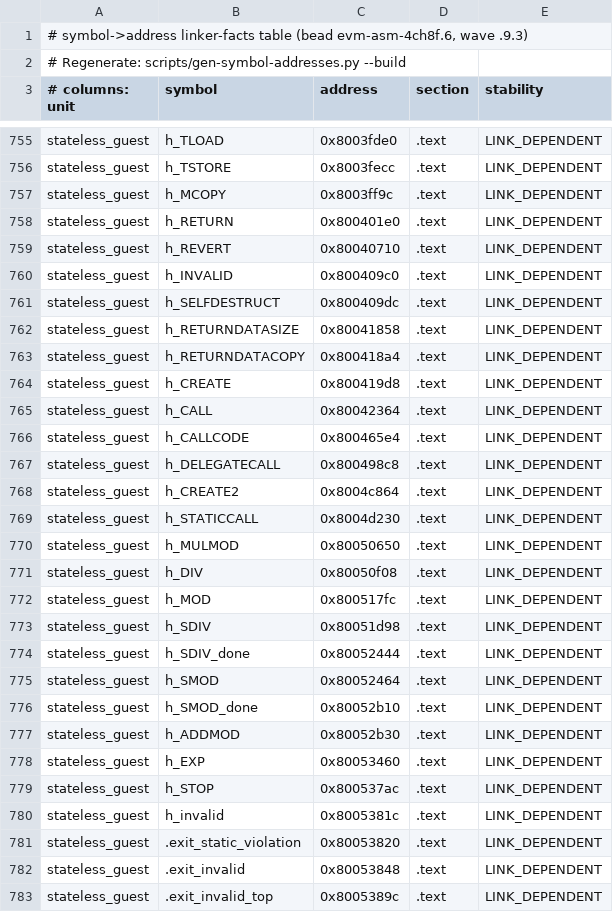
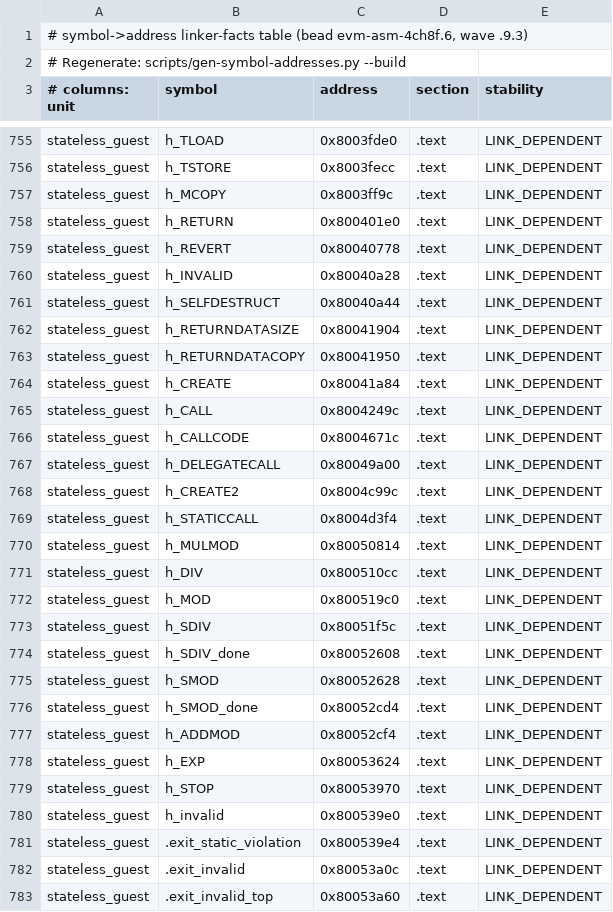
Before and after one commit to Verified-zkEVM/evm-asm, a TSV file: scripts/asm-fixtures/symbol-addresses.tsv, drawn as a sheet; only a part is shown, gaps mark what is left out; the diff covers the shown part only.

```diff
--- a/scripts/asm-fixtures/symbol-addresses.tsv
+++ b/scripts/asm-fixtures/symbol-addresses.tsv
@@ -758,26 +758,26 @@ stateless_guest	h_MCOPY	0x8003ff9c	.text	LINK_DEPENDENT
 stateless_guest	h_RETURN	0x800401e0	.text	LINK_DEPENDENT
-stateless_guest	h_REVERT	0x80040710	.text	LINK_DEPENDENT
-stateless_guest	h_INVALID	0x800409c0	.text	LINK_DEPENDENT
-stateless_guest	h_SELFDESTRUCT	0x800409dc	.text	LINK_DEPENDENT
-stateless_guest	h_RETURNDATASIZE	0x80041858	.text	LINK_DEPENDENT
-stateless_guest	h_RETURNDATACOPY	0x800418a4	.text	LINK_DEPENDENT
-stateless_guest	h_CREATE	0x800419d8	.text	LINK_DEPENDENT
-stateless_guest	h_CALL	0x80042364	.text	LINK_DEPENDENT
-stateless_guest	h_CALLCODE	0x800465e4	.text	LINK_DEPENDENT
-stateless_guest	h_DELEGATECALL	0x800498c8	.text	LINK_DEPENDENT
-stateless_guest	h_CREATE2	0x8004c864	.text	LINK_DEPENDENT
-stateless_guest	h_STATICCALL	0x8004d230	.text	LINK_DEPENDENT
-stateless_guest	h_MULMOD	0x80050650	.text	LINK_DEPENDENT
-stateless_guest	h_DIV	0x80050f08	.text	LINK_DEPENDENT
-stateless_guest	h_MOD	0x800517fc	.text	LINK_DEPENDENT
-stateless_guest	h_SDIV	0x80051d98	.text	LINK_DEPENDENT
-stateless_guest	h_SDIV_done	0x80052444	.text	LINK_DEPENDENT
-stateless_guest	h_SMOD	0x80052464	.text	LINK_DEPENDENT
-stateless_guest	h_SMOD_done	0x80052b10	.text	LINK_DEPENDENT
-stateless_guest	h_ADDMOD	0x80052b30	.text	LINK_DEPENDENT
-stateless_guest	h_EXP	0x80053460	.text	LINK_DEPENDENT
-stateless_guest	h_STOP	0x800537ac	.text	LINK_DEPENDENT
-stateless_guest	h_invalid	0x8005381c	.text	LINK_DEPENDENT
-stateless_guest	.exit_static_violation	0x80053820	.text	LINK_DEPENDENT
-stateless_guest	.exit_invalid	0x80053848	.text	LINK_DEPENDENT
-stateless_guest	.exit_invalid_top	0x8005389c	.text	LINK_DEPENDENT
+stateless_guest	h_REVERT	0x80040778	.text	LINK_DEPENDENT
+stateless_guest	h_INVALID	0x80040a28	.text	LINK_DEPENDENT
+stateless_guest	h_SELFDESTRUCT	0x80040a44	.text	LINK_DEPENDENT
+stateless_guest	h_RETURNDATASIZE	0x80041904	.text	LINK_DEPENDENT
+stateless_guest	h_RETURNDATACOPY	0x80041950	.text	LINK_DEPENDENT
+stateless_guest	h_CREATE	0x80041a84	.text	LINK_DEPENDENT
+stateless_guest	h_CALL	0x8004249c	.text	LINK_DEPENDENT
+stateless_guest	h_CALLCODE	0x8004671c	.text	LINK_DEPENDENT
+stateless_guest	h_DELEGATECALL	0x80049a00	.text	LINK_DEPENDENT
+stateless_guest	h_CREATE2	0x8004c99c	.text	LINK_DEPENDENT
+stateless_guest	h_STATICCALL	0x8004d3f4	.text	LINK_DEPENDENT
+stateless_guest	h_MULMOD	0x80050814	.text	LINK_DEPENDENT
+stateless_guest	h_DIV	0x800510cc	.text	LINK_DEPENDENT
+stateless_guest	h_MOD	0x800519c0	.text	LINK_DEPENDENT
+stateless_guest	h_SDIV	0x80051f5c	.text	LINK_DEPENDENT
+stateless_guest	h_SDIV_done	0x80052608	.text	LINK_DEPENDENT
+stateless_guest	h_SMOD	0x80052628	.text	LINK_DEPENDENT
+stateless_guest	h_SMOD_done	0x80052cd4	.text	LINK_DEPENDENT
+stateless_guest	h_ADDMOD	0x80052cf4	.text	LINK_DEPENDENT
+stateless_guest	h_EXP	0x80053624	.text	LINK_DEPENDENT
+stateless_guest	h_STOP	0x80053970	.text	LINK_DEPENDENT
+stateless_guest	h_invalid	0x800539e0	.text	LINK_DEPENDENT
+stateless_guest	.exit_static_violation	0x800539e4	.text	LINK_DEPENDENT
+stateless_guest	.exit_invalid	0x80053a0c	.text	LINK_DEPENDENT
+stateless_guest	.exit_invalid_top	0x80053a60	.text	LINK_DEPENDENT
```
Also changed, not shown: 1 added row and 29 edited cells elsewhere in this file, 5 other files.
